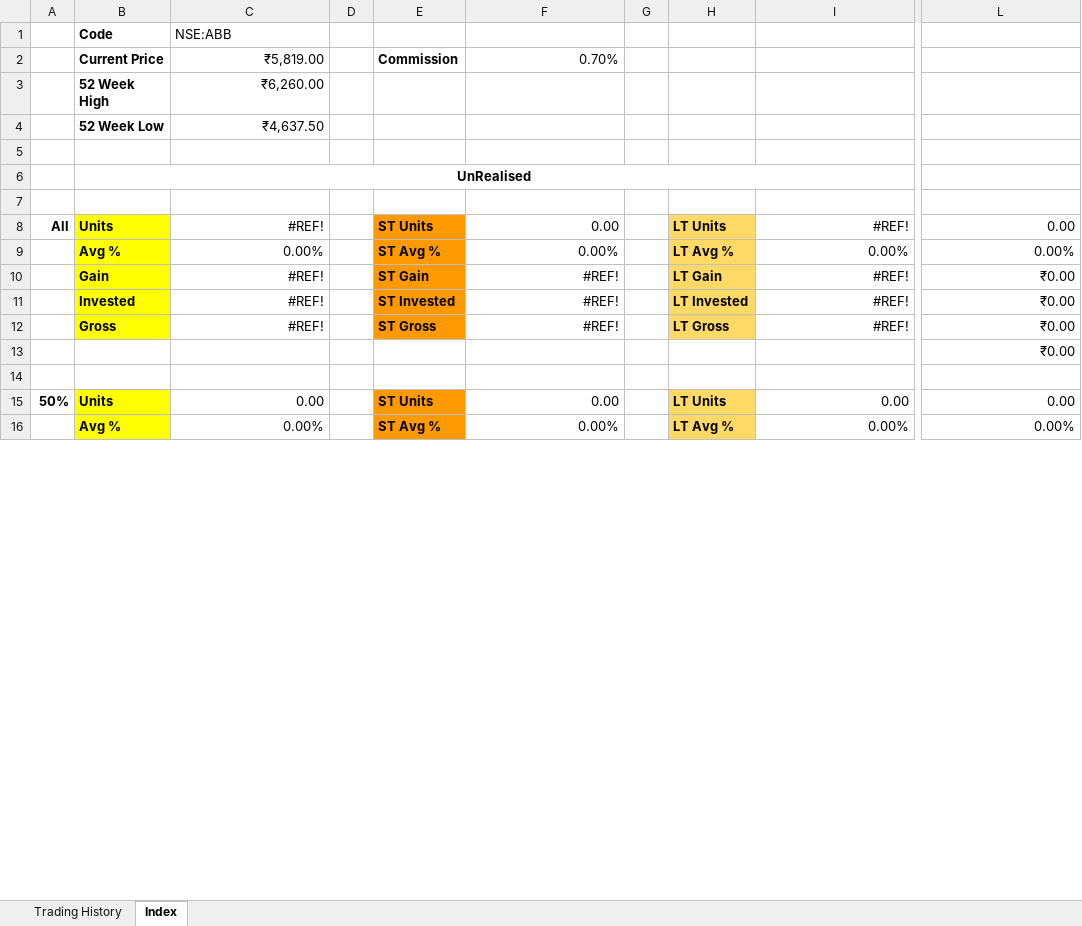
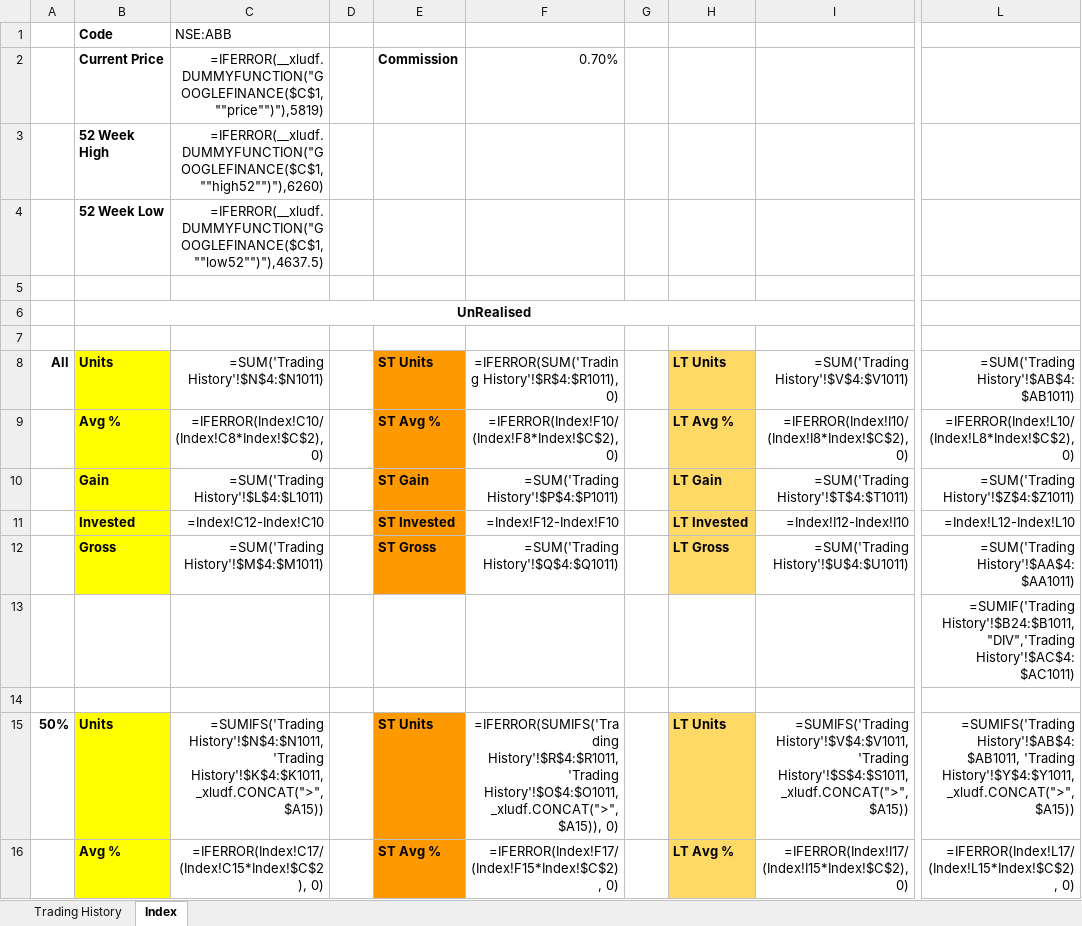
Before and after one commit to leninkumar-sv-office/pl-int, an Excel workbook: dumps/Stocks/ABB India Ltd.xlsx, sheet Index, drawn as a sheet; only a part is shown, gaps mark what is left out; values as stored, in another font and other column widths than the file's, no borders; formulas without a stored value are shown as written; conditional formats not drawn; the diff covers the shown part only; the diff names each change by its address in the sheet, - before the commit and + after, or states it on an @@ line.

```diff
--- a/dumps/Stocks/ABB India Ltd.xlsx (sheet Index)
+++ b/dumps/Stocks/ABB India Ltd.xlsx (sheet Index)
-C2: ₹5,819.00
+C2: =IFERROR(__xludf.DUMMYFUNCTION("GOOGLEFINANCE($C$1, ""price"")"),5819)
-C3: ₹6,260.00
+C3: =IFERROR(__xludf.DUMMYFUNCTION("GOOGLEFINANCE($C$1, ""high52"")"),6260)
-C4: ₹4,637.50
+C4: =IFERROR(__xludf.DUMMYFUNCTION("GOOGLEFINANCE($C$1, ""low52"")"),4637.5)
-C8: #REF!
+C8: =SUM('Trading History'!$N$4:$N1011)
-F8: 0.00
+F8: =IFERROR(SUM('Trading History'!$R$4:$R1011), 0)
-I8: #REF!
+I8: =SUM('Trading History'!$V$4:$V1011)
-L8: 0.00
+L8: =SUM('Trading History'!$AB$4:$AB1011)
-C9: 0.00%
+C9: =IFERROR(Index!C10/(Index!C8*Index!$C$2), 0)
-F9: 0.00%
+F9: =IFERROR(Index!F10/(Index!F8*Index!$C$2), 0)
-I9: 0.00%
+I9: =IFERROR(Index!I10/(Index!I8*Index!$C$2), 0)
-L9: 0.00%
+L9: =IFERROR(Index!L10/(Index!L8*Index!$C$2), 0)
-C10: #REF!
+C10: =SUM('Trading History'!$L$4:$L1011)
-F10: #REF!
+F10: =SUM('Trading History'!$P$4:$P1011)
-I10: #REF!
+I10: =SUM('Trading History'!$T$4:$T1011)
-L10: ₹0.00
+L10: =SUM('Trading History'!$Z$4:$Z1011)
-C11: #REF!
+C11: =Index!C12-Index!C10
-F11: #REF!
+F11: =Index!F12-Index!F10
-I11: #REF!
+I11: =Index!I12-Index!I10
-L11: ₹0.00
+L11: =Index!L12-Index!L10
-C12: #REF!
+C12: =SUM('Trading History'!$M$4:$M1011)
-F12: #REF!
+F12: =SUM('Trading History'!$Q$4:$Q1011)
-I12: #REF!
+I12: =SUM('Trading History'!$U$4:$U1011)
-L12: ₹0.00
+L12: =SUM('Trading History'!$AA$4:$AA1011)
-L13: ₹0.00
+L13: =SUMIF('Trading History'!$B24:$B1011,"DIV",'Trading History'!$AC$4:$AC1011)
-C15: 0.00
+C15: =SUMIFS('Trading History'!$N$4:$N1011, 'Trading History'!$K$4:$K1011, _xludf.CONCAT(">", $A15))
-F15: 0.00
+F15: =IFERROR(SUMIFS('Trading History'!$R$4:$R1011, 'Trading History'!$O$4:$O1011, _xludf.CONCAT(">", $A15)), 0)
-I15: 0.00
+I15: =SUMIFS('Trading History'!$V$4:$V1011, 'Trading History'!$S$4:$S1011, _xludf.CONCAT(">", $A15))
-L15: 0.00
+L15: =SUMIFS('Trading History'!$AB$4:$AB1011, 'Trading History'!$Y$4:$Y1011, _xludf.CONCAT(">", $A15))
-C16: 0.00%
+C16: =IFERROR(Index!C17/(Index!C15*Index!$C$2), 0)
-F16: 0.00%
+F16: =IFERROR(Index!F17/(Index!F15*Index!$C$2), 0)
-I16: 0.00%
+I16: =IFERROR(Index!I17/(Index!I15*Index!$C$2), 0)
-L16: 0.00%
+L16: =IFERROR(Index!L17/(Index!L15*Index!$C$2), 0)
```
Also changed, not shown: 212 edited cells elsewhere in this sheet, sheet Trading History, formulas that keep their value, dumps/Stocks/Adani Green Energy Limited.xlsx, dumps/Stocks/High Energy Batteries (India) Ltd.xlsx, 10 other files.
